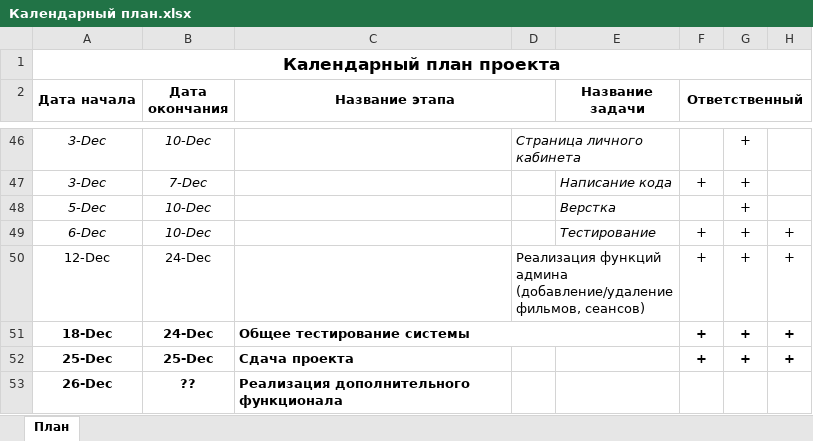
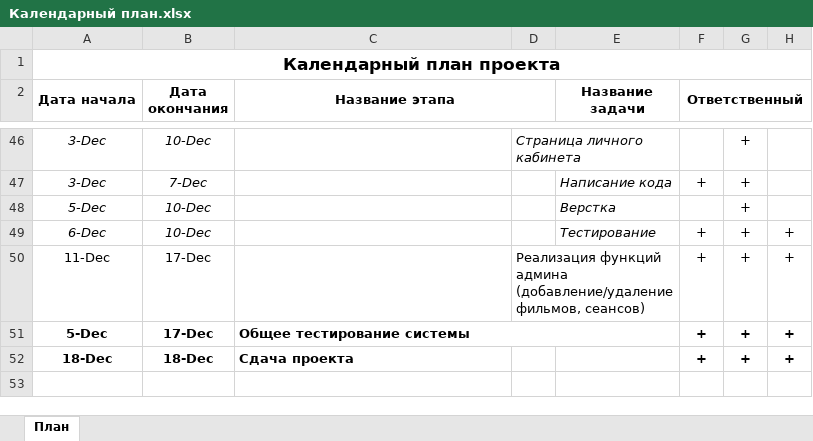
Before and after one commit to ann-semenovykh/OPRIS, an Excel workbook: Календарный план.xlsx, sheet План, drawn as a sheet; only a part is shown, gaps mark what is left out; values as stored, in another font and other column widths than the file's, no borders; conditional formats not drawn; the diff names each change by its address in the sheet, - before the commit and + after, or states it on an @@ line.

```diff
--- a/Календарный план.xlsx (sheet План)
+++ b/Календарный план.xlsx (sheet План)
-A50 (Дата начала): 12-Dec
+A50 (Дата начала): 11-Dec
-B50:B51 (Дата окончания): 24-Dec
+B50:B51 (Дата окончания): 17-Dec
-A51 (Дата начала): 18-Dec
+A51 (Дата начала): 5-Dec
-A52 (Дата начала): 25-Dec
+A52 (Дата начала): 18-Dec
-B52 (Дата окончания): 25-Dec
+B52 (Дата окончания): 18-Dec
-row 53: 26-Dec | ?? | Реализация дополнительного функционала
```
Also changed, not shown: 3 other files.
